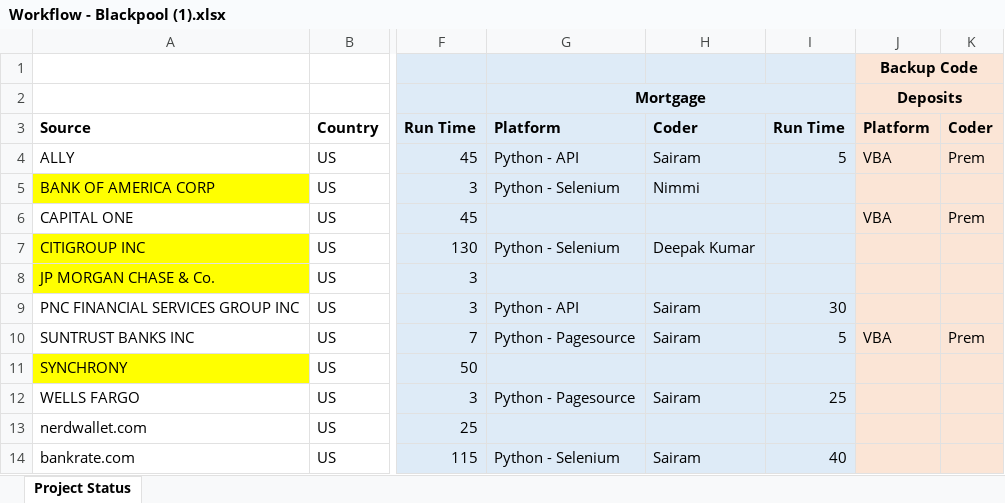
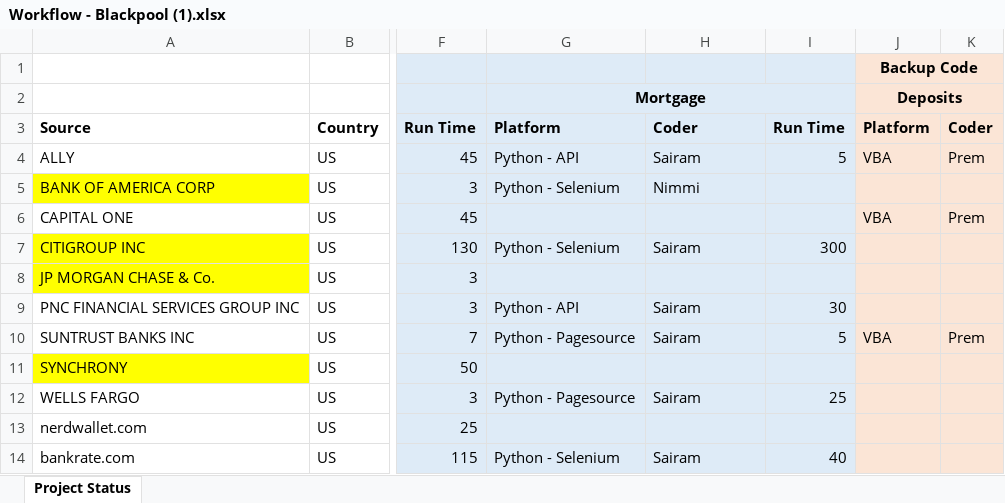
Before and after one commit to pool23/pool, an Excel workbook: docs/Workflow - Blackpool (1).xlsx, sheet Project Status, drawn as a sheet; only a part is shown, gaps mark what is left out; values as stored, in another font and other column widths than the file's, no borders; the diff names each change by its address in the sheet, - before the commit and + after, or states it on an @@ line.

Commit message:
Add files via upload

```diff
--- a/docs/Workflow - Blackpool (1).xlsx (sheet Project Status)
+++ b/docs/Workflow - Blackpool (1).xlsx (sheet Project Status)
-H7: Deepak Kumar
+H7: Sairam
-I7: (empty)
+I7: 300
```
